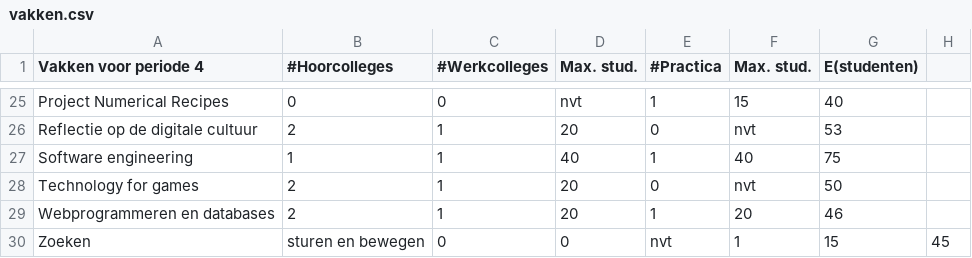
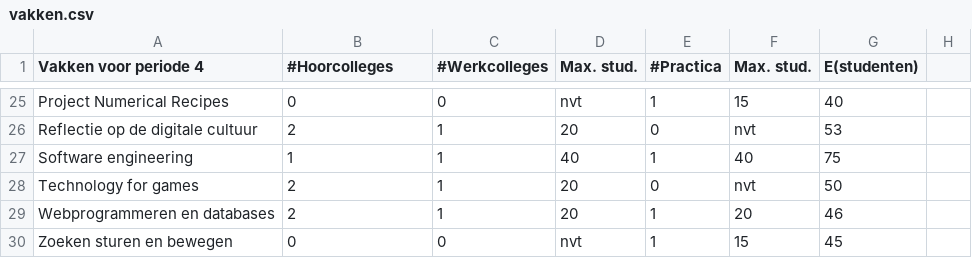
Before and after one commit to 12389285/meps, a CSV file: vakken.csv, drawn as a sheet; only a part is shown, gaps mark what is left out; removed rows and columns are numbered as before the commit, all else as after; the diff names each change by its address in the sheet, - before the commit and + after, or states it on an @@ line.

```diff
--- a/vakken.csv
+++ b/vakken.csv
-row 30: Zoeken | sturen en bewegen | 0 | 0 | nvt | 1 | 15 | 45
+row 30: Zoeken sturen en bewegen | 0 | 0 | nvt | 1 | 15 | 45
```
Also changed, not shown: 1 other file.
